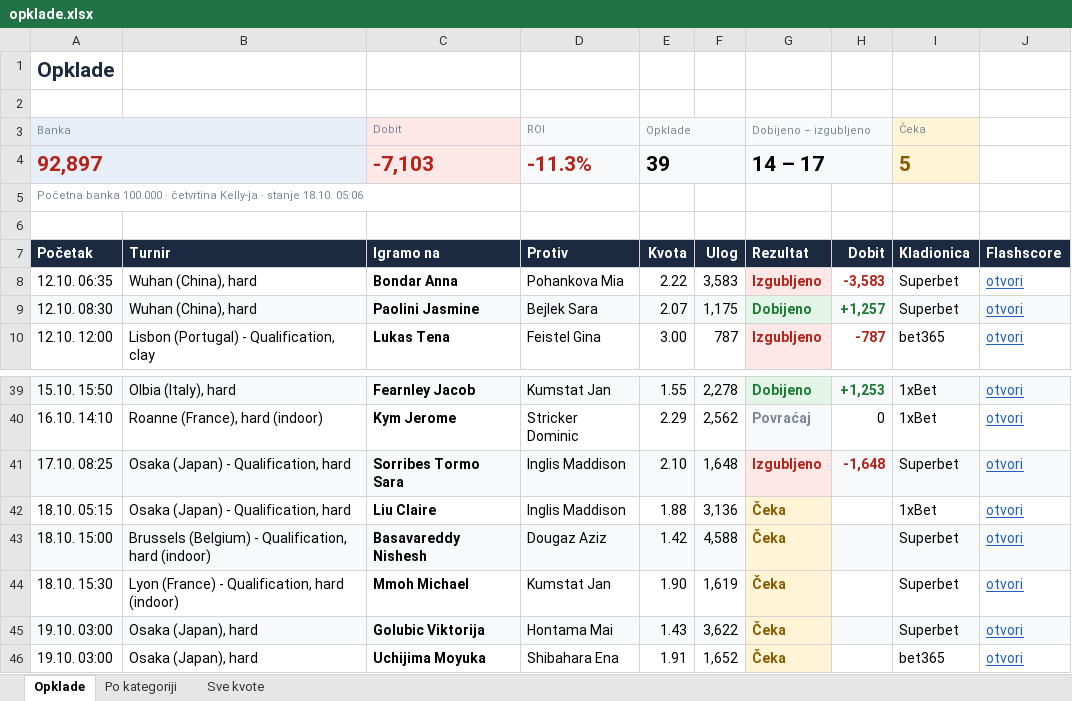
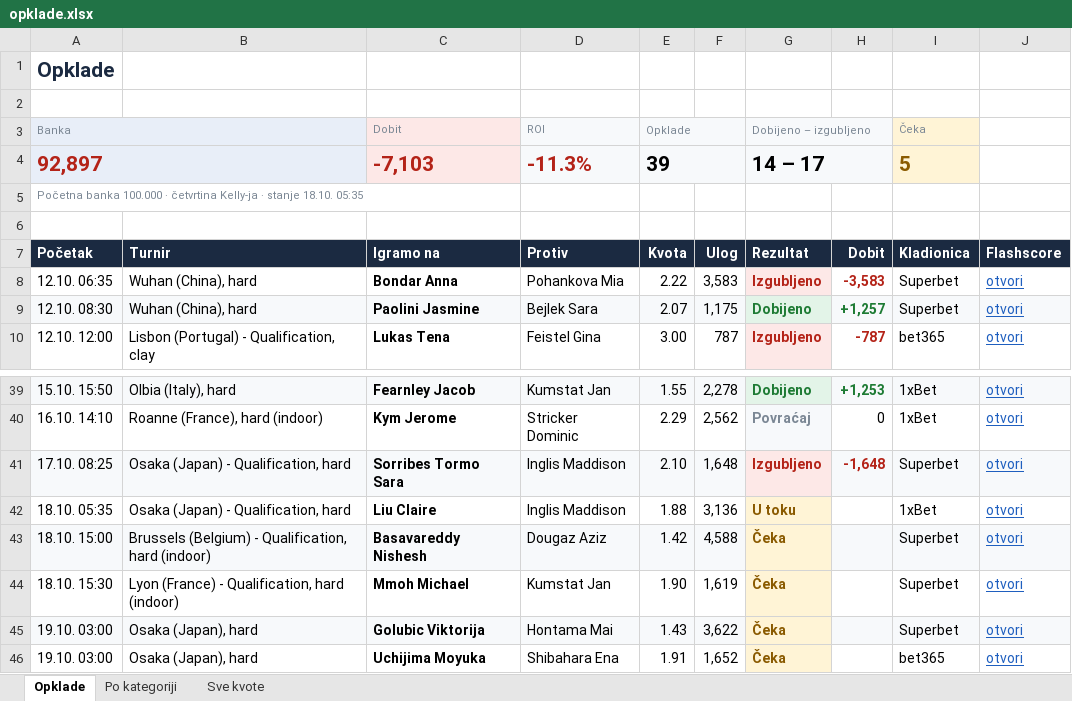
Before and after one commit to andreja69420/pantasocial, an Excel workbook: research/tennis-ml/paper/opklade.xlsx, sheet Opklade, drawn as a sheet; only a part is shown, gaps mark what is left out; values as stored, in another font and other column widths than the file's, no borders; the diff names each change by its address in the sheet, - before the commit and + after, or states it on an @@ line.

```diff
--- a/research/tennis-ml/paper/opklade.xlsx (sheet Opklade)
+++ b/research/tennis-ml/paper/opklade.xlsx (sheet Opklade)
-A5 (Banka): …stanje 18.10. 05:06
+A5 (Banka): …stanje 18.10. 05:35
-A42 (Banka): 18.10. 05:15
+A42 (Banka): 18.10. 05:35
-G42 (Dobijeno – izgubljeno): Čeka
+G42 (Dobijeno – izgubljeno): U toku
```
Also changed, not shown: sheet Sve kvote, 2 other files.
